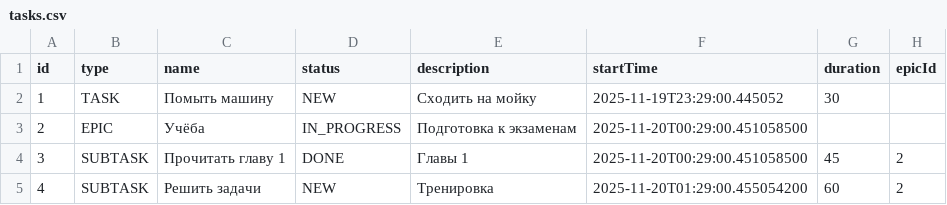
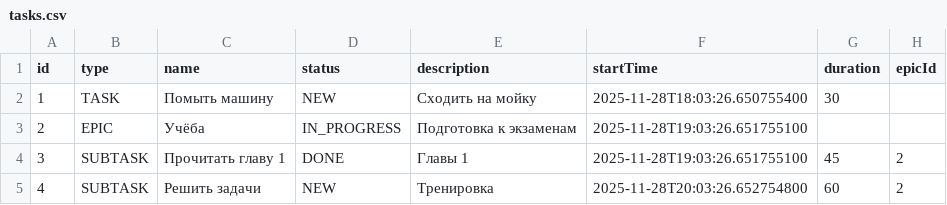
Before and after one commit to mrAlikulov/java-kanban, a CSV file: tasks.csv, drawn as a sheet.

```diff
--- a/tasks.csv
+++ b/tasks.csv
@@ -1,5 +1,5 @@
 id,type,name,status,description,startTime,duration,epicId
-1,TASK,Помыть машину,NEW,Сходить на мойку,2025-11-19T23:29:00.445052,30,
-2,EPIC,Учёба,IN_PROGRESS,Подготовка к экзаменам,2025-11-20T00:29:00.451058500,,
-3,SUBTASK,Прочитать главу 1,DONE,Главы 1,2025-11-20T00:29:00.451058500,45,2
-4,SUBTASK,Решить задачи,NEW,Тренировка,2025-11-20T01:29:00.455054200,60,2
+1,TASK,Помыть машину,NEW,Сходить на мойку,2025-11-28T18:03:26.650755400,30,
+2,EPIC,Учёба,IN_PROGRESS,Подготовка к экзаменам,2025-11-28T19:03:26.651755100,,
+3,SUBTASK,Прочитать главу 1,DONE,Главы 1,2025-11-28T19:03:26.651755100,45,2
+4,SUBTASK,Решить задачи,NEW,Тренировка,2025-11-28T20:03:26.652754800,60,2
```
Also changed, not shown: 11 other files.
